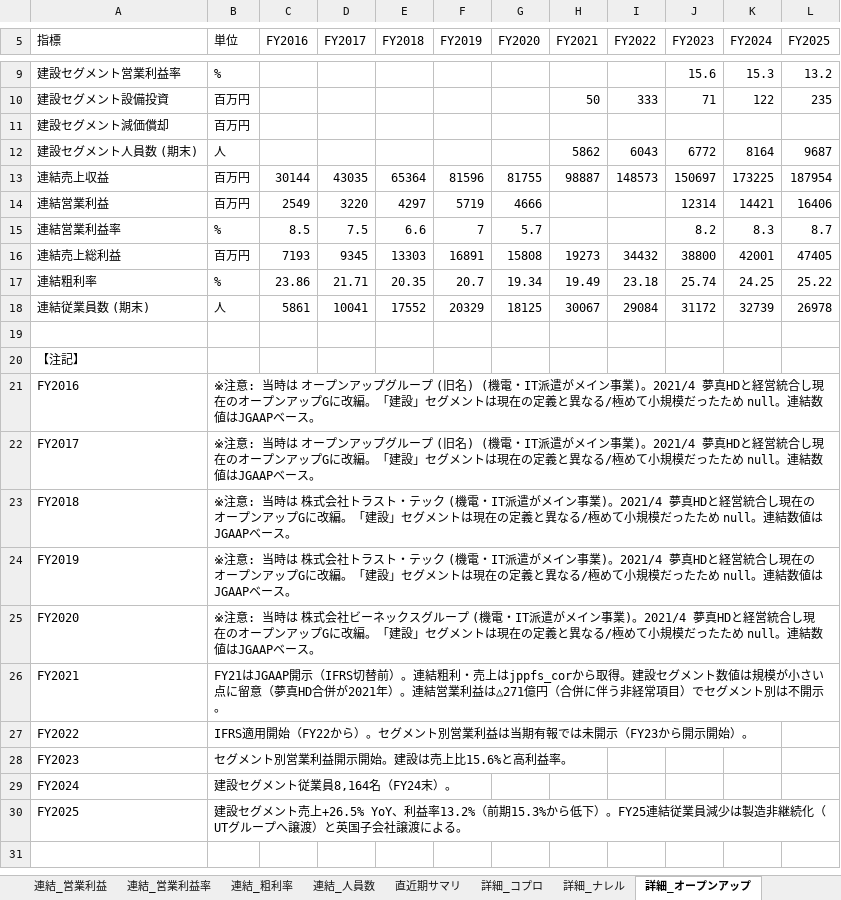
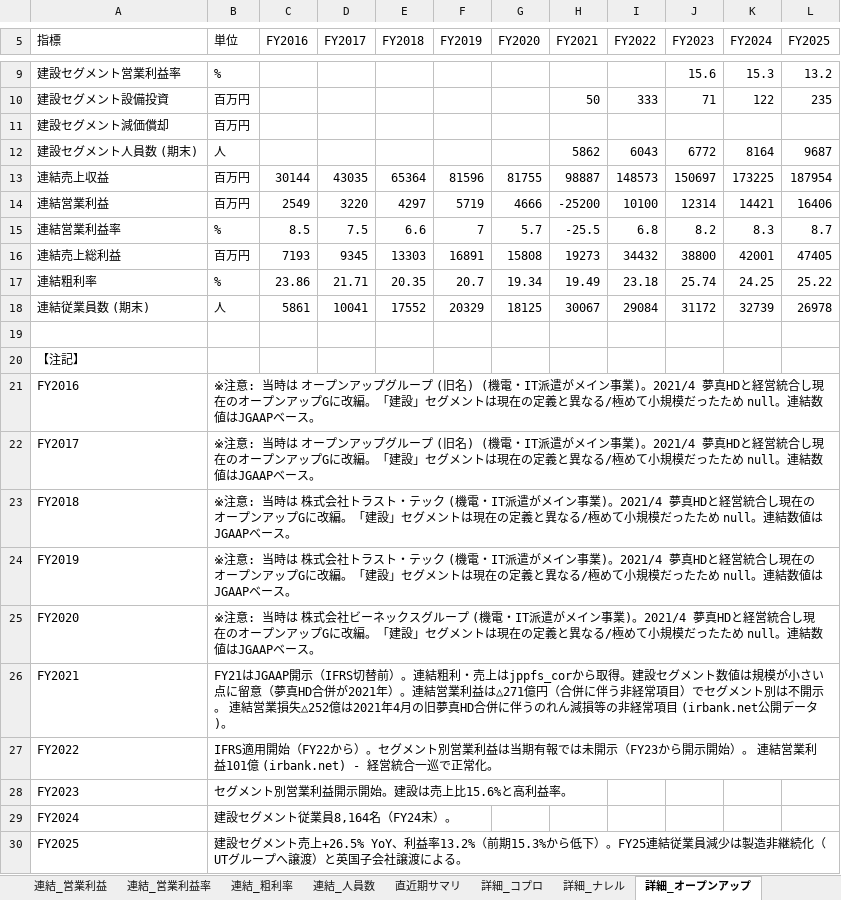
Before and after one commit to kenkenkenshi54-cmd/claude-code-book-template, an Excel workbook: workspace/business-dd/work_overall/建設技術者派遣5社_セグメント比較_FY16-FY25.xlsx, sheet 詳細_オープンアップ, drawn as a sheet; only a part is shown, gaps mark what is left out; values as stored, in another font and other column widths than the file's, no borders; the diff names each change by its address in the sheet, - before the commit and + after, or states it on an @@ line.

```diff
--- a/workspace/business-dd/work_overall/建設技術者派遣5社_セグメント比較_FY16-FY25.xlsx (sheet 詳細_オープンアップ)
+++ b/workspace/business-dd/work_overall/建設技術者派遣5社_セグメント比較_FY16-FY25.xlsx (sheet 詳細_オープンアップ)
-H14 (FY2021): (empty)
+H14 (FY2021): -25200
-I14 (FY2022): (empty)
+I14 (FY2022): 10100
-H15 (FY2021): (empty)
+H15 (FY2021): -25.5
-I15 (FY2022): (empty)
+I15 (FY2022): 6.8
-B26 (単位): …不開示。
+B26 (単位): …不開示。 連結営業損失△252億は2021年4月の旧夢真HD合併に伴うのれん減損等の非経常項目 (irbank.net公開データ)。
-B27 (単位): …開始）。
+B27 (単位): …開始）。 連結営業利益101億 (irbank.net) - 経営統合一巡で正常化。
```
Also changed, not shown: sheet 詳細_テクノプロ, sheet 連結_営業利益率, sheet 連結_営業利益, sheet 詳細_コプロ, sheet 連結_売上, 1 other file.
